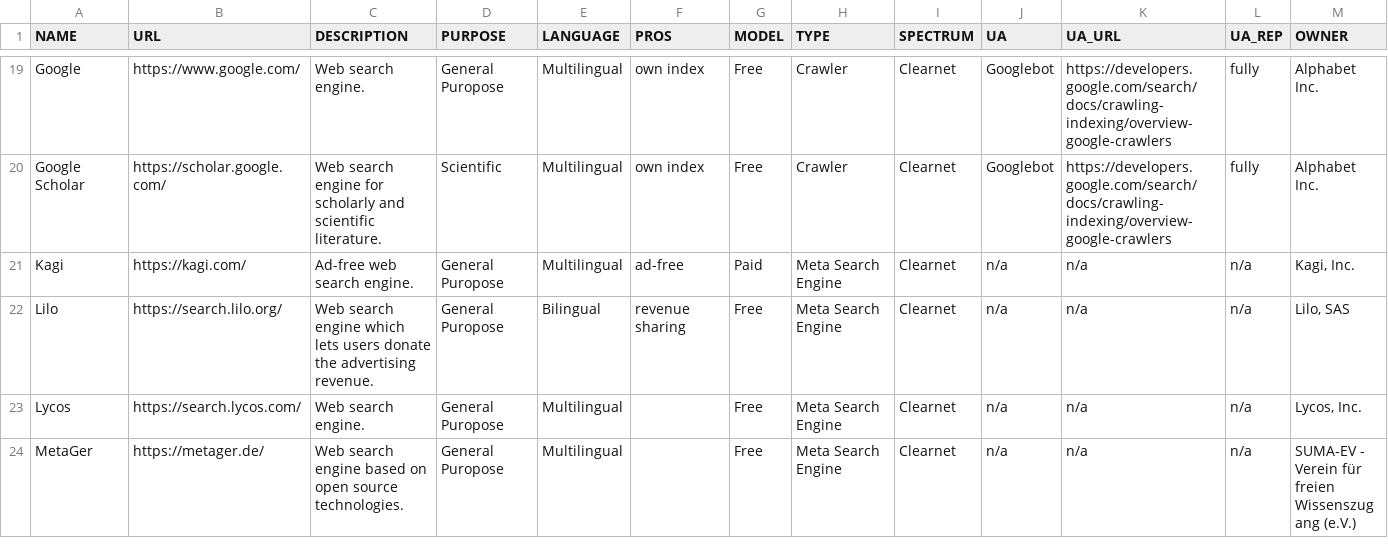
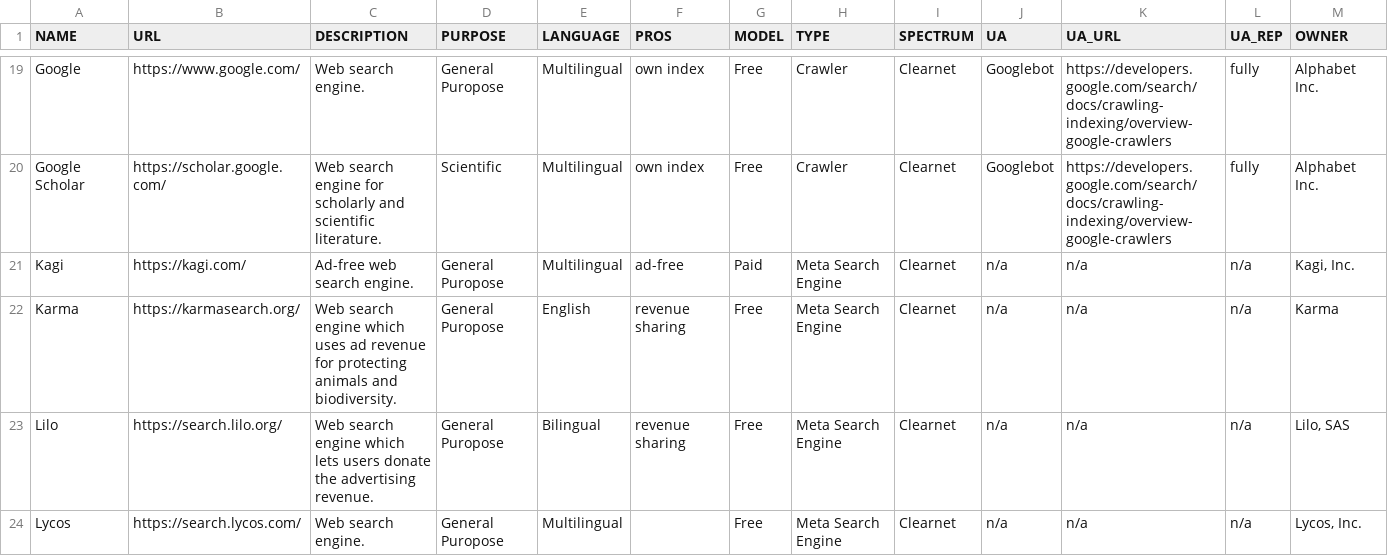
Before and after one commit to ditig-com/web-search-engines, a CSV file: search-engines.csv, drawn as a sheet; only a part is shown, gaps mark what is left out; the shorter side is filled out with more unchanged rows; rows hold the shown columns only; the diff names each change by its address in the sheet, - before the commit and + after, or states it on an @@ line.

Commit message:
added karma search

```diff
--- a/search-engines.csv
+++ b/search-engines.csv
+row 22: Karma | https://karmasearch.org/ | Web search engine which uses ad revenue for protecting animals and biodiversity. | General Puropose | English | revenue sharing | Free | Meta Search Engine | Clearnet | n/a | n/a | n/a | Karma
```
